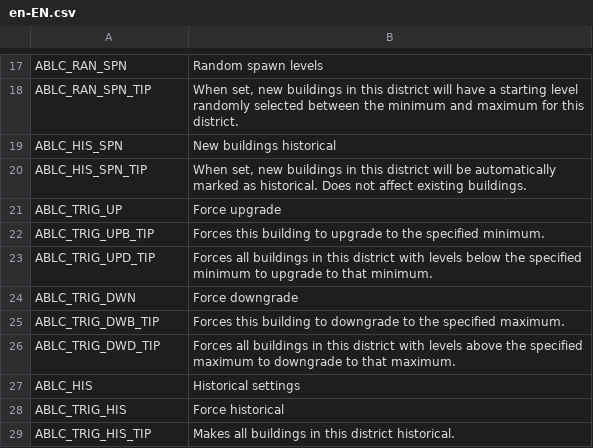
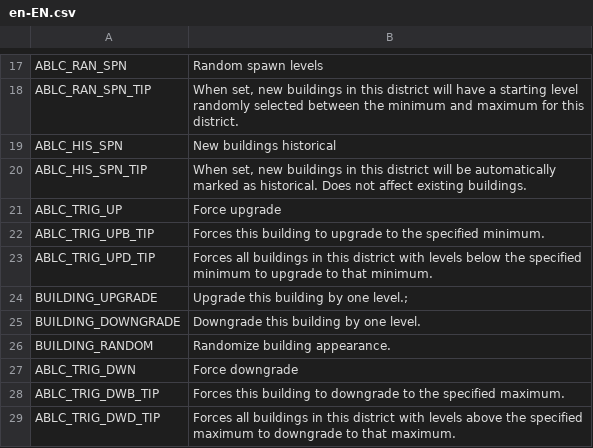
Before and after one commit to algernon-A/AdvancedBuildingLevelControl, a CSV file: Translations/en-EN.csv, drawn as a sheet; only a part is shown, gaps mark what is left out; the shorter side is filled out with more unchanged rows; the diff names each change by its address in the sheet, - before the commit and + after, or states it on an @@ line.

Commit message:
Convert level buttons to icons and add randomize appearance building button.

```diff
--- a/Translations/en-EN.csv
+++ b/Translations/en-EN.csv
+row 24: BUILDING_UPGRADE | Upgrade this building by one level.;
+row 25: BUILDING_DOWNGRADE | Downgrade this building by one level.
+row 26: BUILDING_RANDOM | Randomize building appearance.
```
Also changed, not shown: 5 other files.
